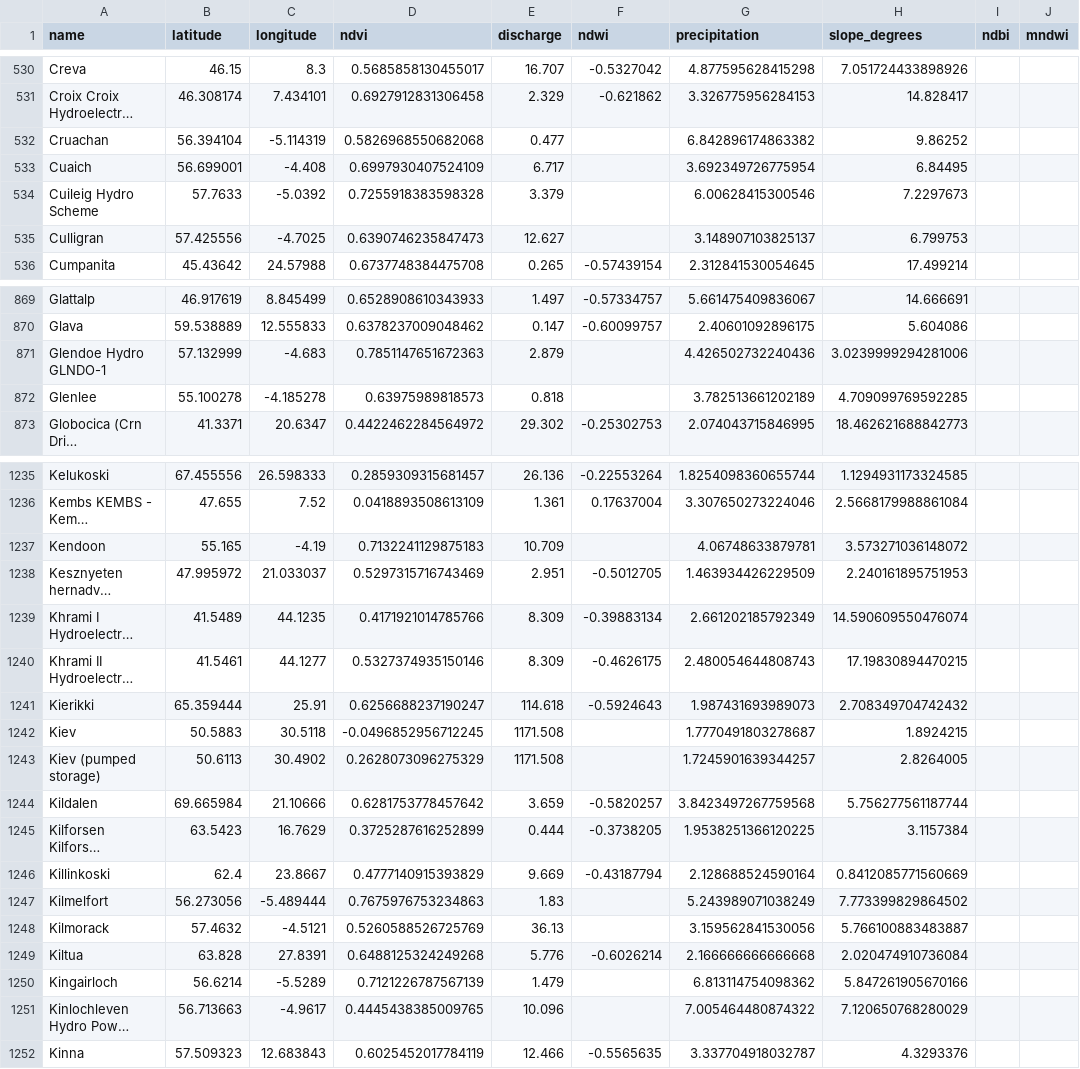
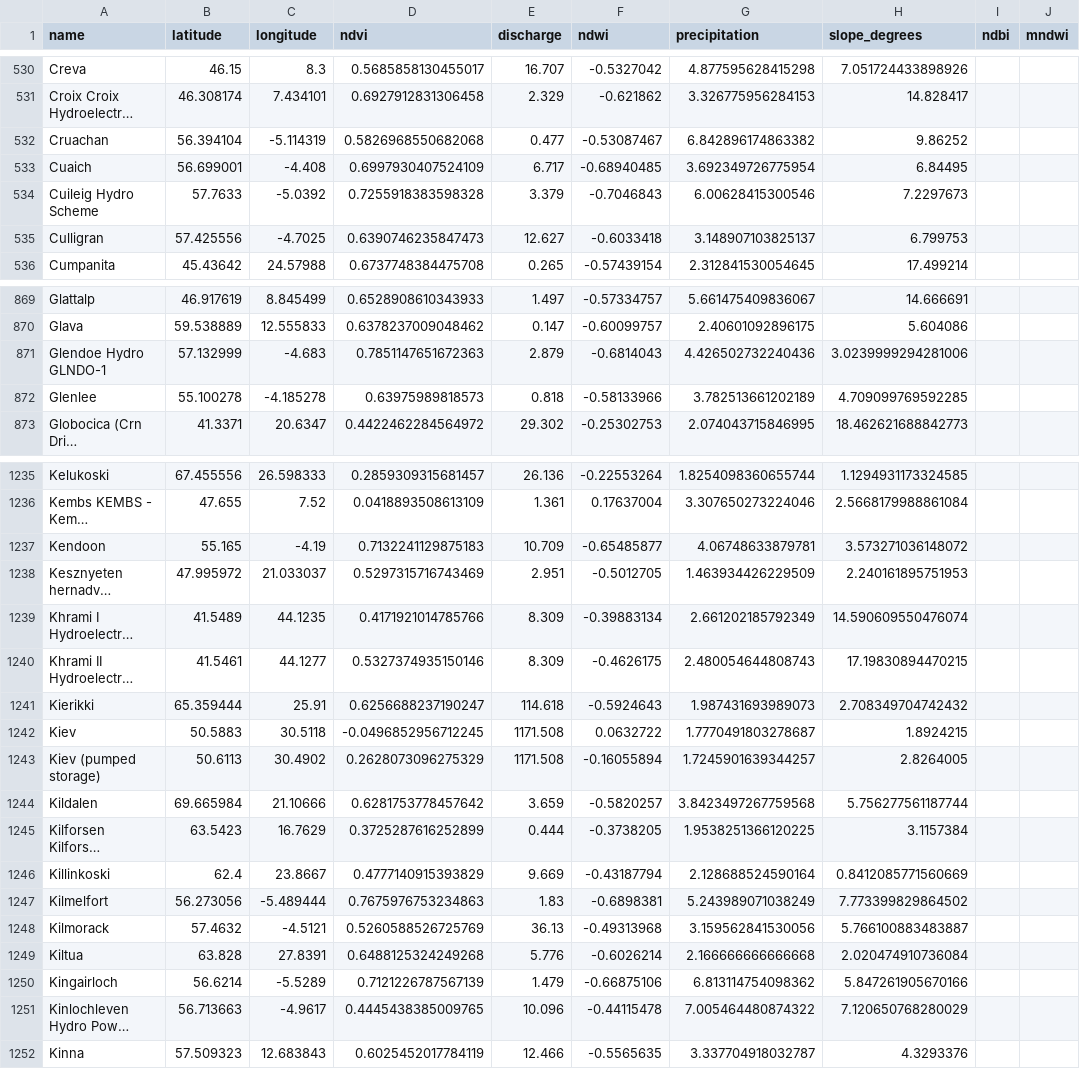
Before and after one commit to alinioan/Hydropower-plant-prediction, a CSV file: data/results/final_data.csv, drawn as a sheet; only a part is shown, gaps mark what is left out; long unchanged cells end in …; the diff covers the shown part only; the diff names each change by its address in the sheet, - before the commit and + after, or states it on an @@ line.

Commit message:
finished ndwi data

```diff
--- a/data/results/final_data.csv
+++ b/data/results/final_data.csv
-F532 (ndwi): (empty)
+F532 (ndwi): -0.53087467
-F533 (ndwi): (empty)
+F533 (ndwi): -0.68940485
-F534 (ndwi): (empty)
+F534 (ndwi): -0.7046843
-F535 (ndwi): (empty)
+F535 (ndwi): -0.6033418
-F871 (ndwi): (empty)
+F871 (ndwi): -0.6814043
-F872 (ndwi): (empty)
+F872 (ndwi): -0.58133966
-F1237 (ndwi): (empty)
+F1237 (ndwi): -0.65485877
-F1242 (ndwi): (empty)
+F1242 (ndwi): 0.0632722
-F1243 (ndwi): (empty)
+F1243 (ndwi): -0.16055894
-F1247 (ndwi): (empty)
+F1247 (ndwi): -0.6898381
-F1248 (ndwi): (empty)
+F1248 (ndwi): -0.49313968
-F1250 (ndwi): (empty)
+F1250 (ndwi): -0.66875106
-F1251 (ndwi): (empty)
+F1251 (ndwi): -0.44115478
```
Also changed, not shown: 121 edited cells elsewhere in this file, 1 other file.
